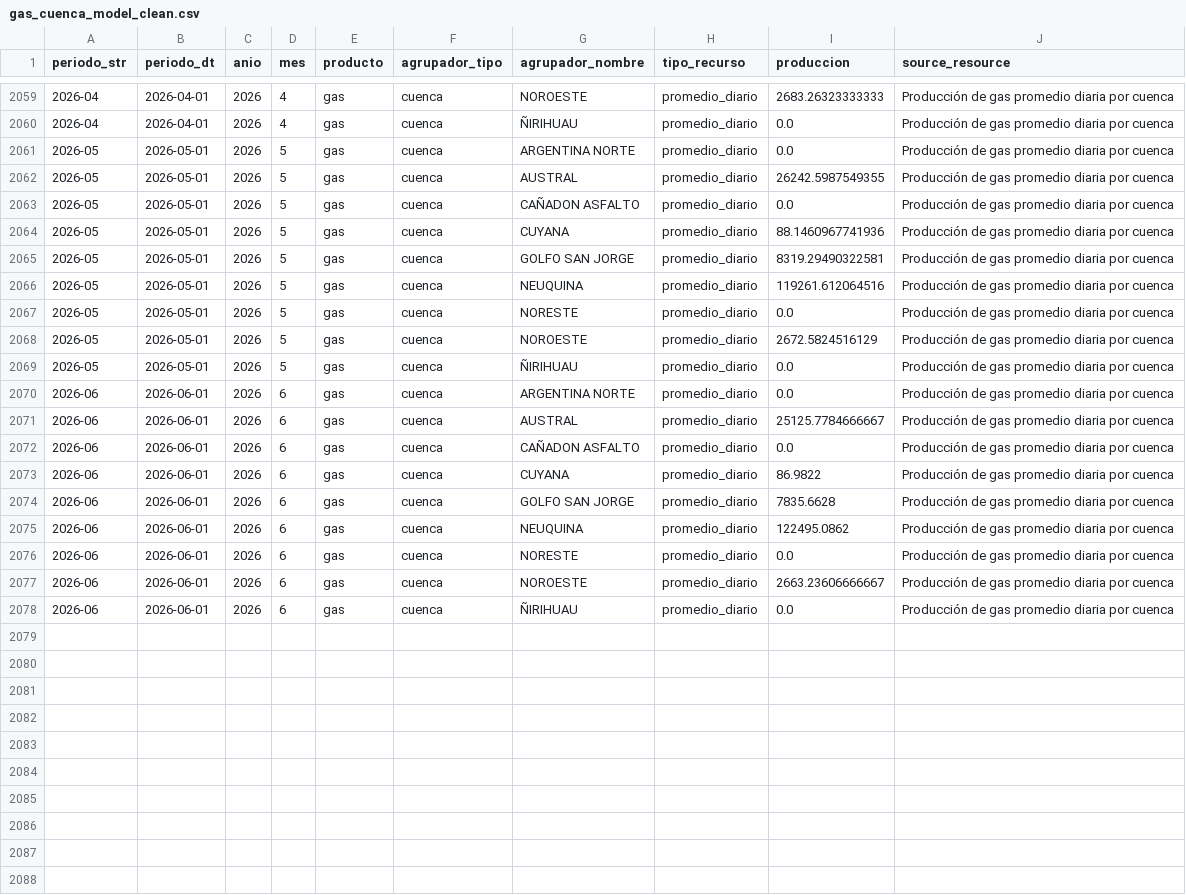
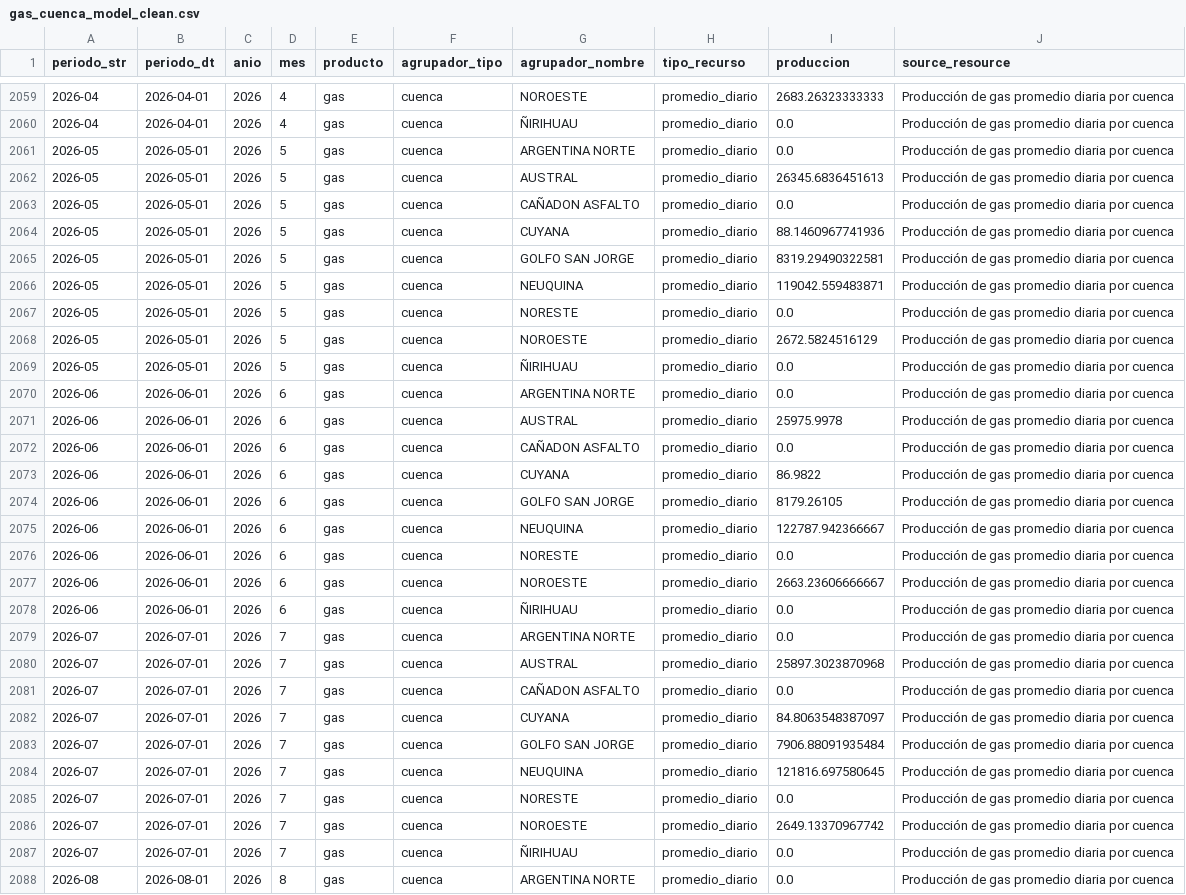
Before and after one commit to ppagano91/DashboardOilAndGasArgentina, a CSV file: exploration/data/processed/gas_cuenca_model_clean.csv, drawn as a sheet; only a part is shown, gaps mark what is left out; the diff covers the shown part only.

```diff
--- a/exploration/data/processed/gas_cuenca_model_clean.csv
+++ b/exploration/data/processed/gas_cuenca_model_clean.csv
@@ -2061,3 +2061,3 @@
 2026-05,2026-05-01,2026,5,gas,cuenca,ARGENTINA NORTE,promedio_diario,0.0,Producción de gas promedio diaria por cuenca
-2026-05,2026-05-01,2026,5,gas,cuenca,AUSTRAL,promedio_diario,26242.5987549355,Producción de gas promedio diaria por cuenca
+2026-05,2026-05-01,2026,5,gas,cuenca,AUSTRAL,promedio_diario,26345.6836451613,Producción de gas promedio diaria por cuenca
 2026-05,2026-05-01,2026,5,gas,cuenca,CAÑADON ASFALTO,promedio_diario,0.0,Producción de gas promedio diaria por cuenca
@@ -2065,3 +2065,3 @@
 2026-05,2026-05-01,2026,5,gas,cuenca,GOLFO SAN JORGE,promedio_diario,8319.29490322581,Producción de gas promedio diaria por cuenca
-2026-05,2026-05-01,2026,5,gas,cuenca,NEUQUINA,promedio_diario,119261.612064516,Producción de gas promedio diaria por cuenca
+2026-05,2026-05-01,2026,5,gas,cuenca,NEUQUINA,promedio_diario,119042.559483871,Producción de gas promedio diaria por cuenca
 2026-05,2026-05-01,2026,5,gas,cuenca,NORESTE,promedio_diario,0.0,Producción de gas promedio diaria por cuenca
@@ -2070,7 +2070,7 @@
 2026-06,2026-06-01,2026,6,gas,cuenca,ARGENTINA NORTE,promedio_diario,0.0,Producción de gas promedio diaria por cuenca
-2026-06,2026-06-01,2026,6,gas,cuenca,AUSTRAL,promedio_diario,25125.7784666667,Producción de gas promedio diaria por cuenca
+2026-06,2026-06-01,2026,6,gas,cuenca,AUSTRAL,promedio_diario,25975.9978,Producción de gas promedio diaria por cuenca
 2026-06,2026-06-01,2026,6,gas,cuenca,CAÑADON ASFALTO,promedio_diario,0.0,Producción de gas promedio diaria por cuenca
 2026-06,2026-06-01,2026,6,gas,cuenca,CUYANA,promedio_diario,86.9822,Producción de gas promedio diaria por cuenca
-2026-06,2026-06-01,2026,6,gas,cuenca,GOLFO SAN JORGE,promedio_diario,7835.6628,Producción de gas promedio diaria por cuenca
-2026-06,2026-06-01,2026,6,gas,cuenca,NEUQUINA,promedio_diario,122495.0862,Producción de gas promedio diaria por cuenca
+2026-06,2026-06-01,2026,6,gas,cuenca,GOLFO SAN JORGE,promedio_diario,8179.26105,Producción de gas promedio diaria por cuenca
+2026-06,2026-06-01,2026,6,gas,cuenca,NEUQUINA,promedio_diario,122787.942366667,Producción de gas promedio diaria por cuenca
 2026-06,2026-06-01,2026,6,gas,cuenca,NORESTE,promedio_diario,0.0,Producción de gas promedio diaria por cuenca
@@ -2078 +2078,11 @@
 2026-06,2026-06-01,2026,6,gas,cuenca,ÑIRIHUAU,promedio_diario,0.0,Producción de gas promedio diaria por cuenca
+2026-07,2026-07-01,2026,7,gas,cuenca,ARGENTINA NORTE,promedio_diario,0.0,Producción de gas promedio diaria por cuenca
+2026-07,2026-07-01,2026,7,gas,cuenca,AUSTRAL,promedio_diario,25897.3023870968,Producción de gas promedio diaria por cuenca
+2026-07,2026-07-01,2026,7,gas,cuenca,CAÑADON ASFALTO,promedio_diario,0.0,Producción de gas promedio diaria por cuenca
+2026-07,2026-07-01,2026,7,gas,cuenca,CUYANA,promedio_diario,84.8063548387097,Producción de gas promedio diaria por cuenca
+2026-07,2026-07-01,2026,7,gas,cuenca,GOLFO SAN JORGE,promedio_diario,7906.88091935484,Producción de gas promedio diaria por cuenca
+2026-07,2026-07-01,2026,7,gas,cuenca,NEUQUINA,promedio_diario,121816.697580645,Producción de gas promedio diaria por cuenca
+2026-07,2026-07-01,2026,7,gas,cuenca,NORESTE,promedio_diario,0.0,Producción de gas promedio diaria por cuenca
+2026-07,2026-07-01,2026,7,gas,cuenca,NOROESTE,promedio_diario,2649.13370967742,Producción de gas promedio diaria por cuenca
+2026-07,2026-07-01,2026,7,gas,cuenca,ÑIRIHUAU,promedio_diario,0.0,Producción de gas promedio diaria por cuenca
+2026-08,2026-08-01,2026,8,gas,cuenca,ARGENTINA NORTE,promedio_diario,0.0,Producción de gas promedio diaria por cuenca
```
Also changed, not shown: 8 added rows elsewhere in this file, exploration/data/processed/gas_cuenca_periodos_resumen.csv, exploration/data/processed/gas_empresa_periodos_resumen.csv, 12 other files.
